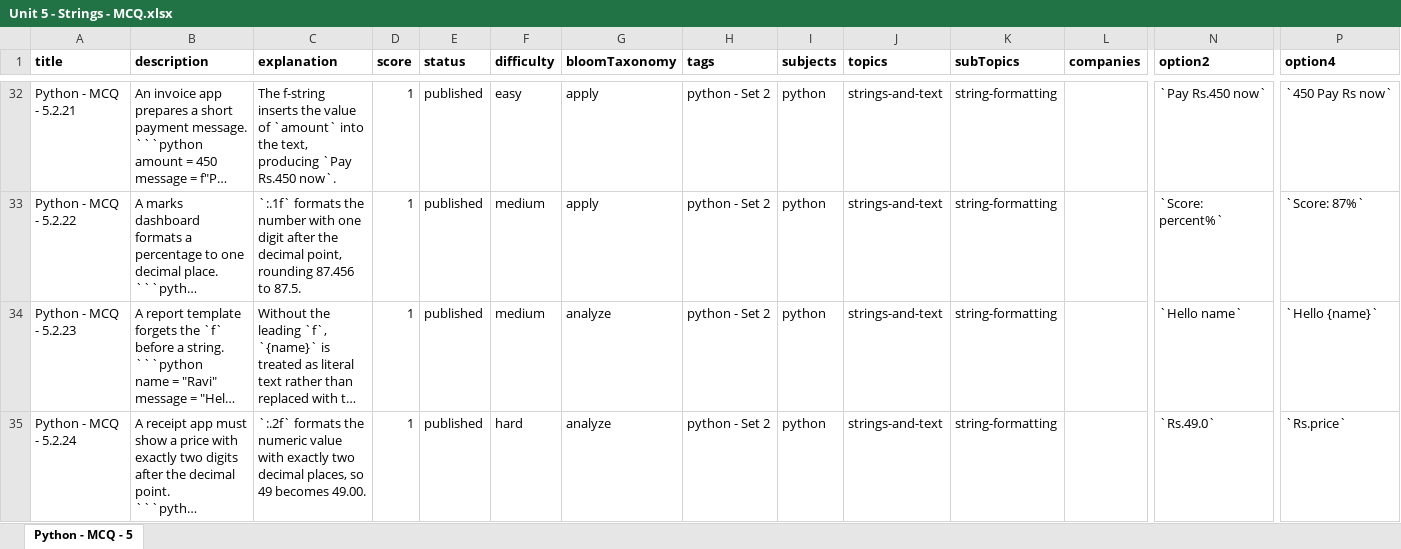
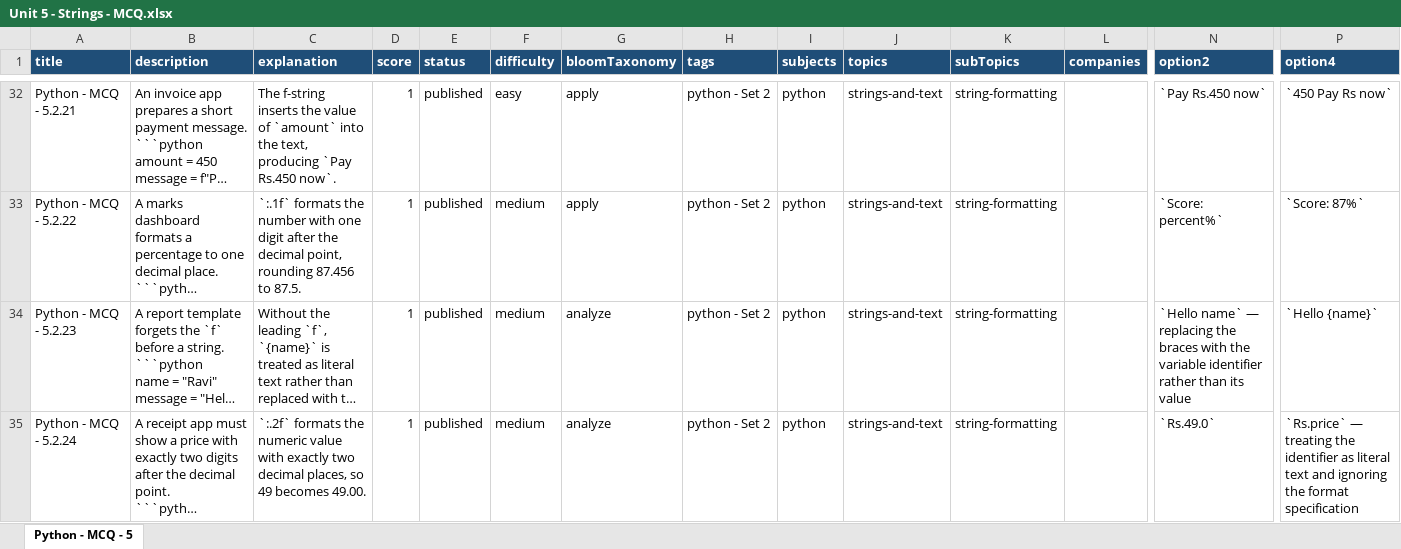
Before and after one commit to sumanpoojary2006-create/ByteXL, an Excel workbook: content/Question Bank/MCQ/Unit 5 - Strings/Unit 5 - Strings - MCQ.xlsx, sheet Python - MCQ - 5, drawn as a sheet; only a part is shown, gaps mark what is left out; long unchanged cells end in …; values as stored, in another font and other column widths than the file's, no borders; table styles not drawn; the diff covers the shown part only; the diff names each change by its address in the sheet, - before the commit and + after, or states it on an @@ line.

```diff
--- a/content/Question Bank/MCQ/Unit 5 - Strings/Unit 5 - Strings - MCQ.xlsx (sheet Python - MCQ - 5)
+++ b/content/Question Bank/MCQ/Unit 5 - Strings/Unit 5 - Strings - MCQ.xlsx (sheet Python - MCQ - 5)
@@ A1:P1 fill: none → #1F4E78, text colour: black → #FFFFFF @@
-N34 (option2): `Hello name`
+N34 (option2): `Hello name` — replacing the braces with the variable identifier rather than its value
-F35 (difficulty): hard
+F35 (difficulty): medium
-P35 (option4): `Rs.price`
+P35 (option4): `Rs.price` — treating the identifier as literal text and ignoring the format specification
```
Also changed, not shown: 25 edited cells and cell formats elsewhere in this sheet, content/Question Bank/MCQ/Unit 3 - Control Flow/Unit 3 - Control Flow - MCQ.xlsx, content/Question Bank/MCQ/Unit 4 - Looping/Unit 4 - Looping - MCQ.xlsx.
